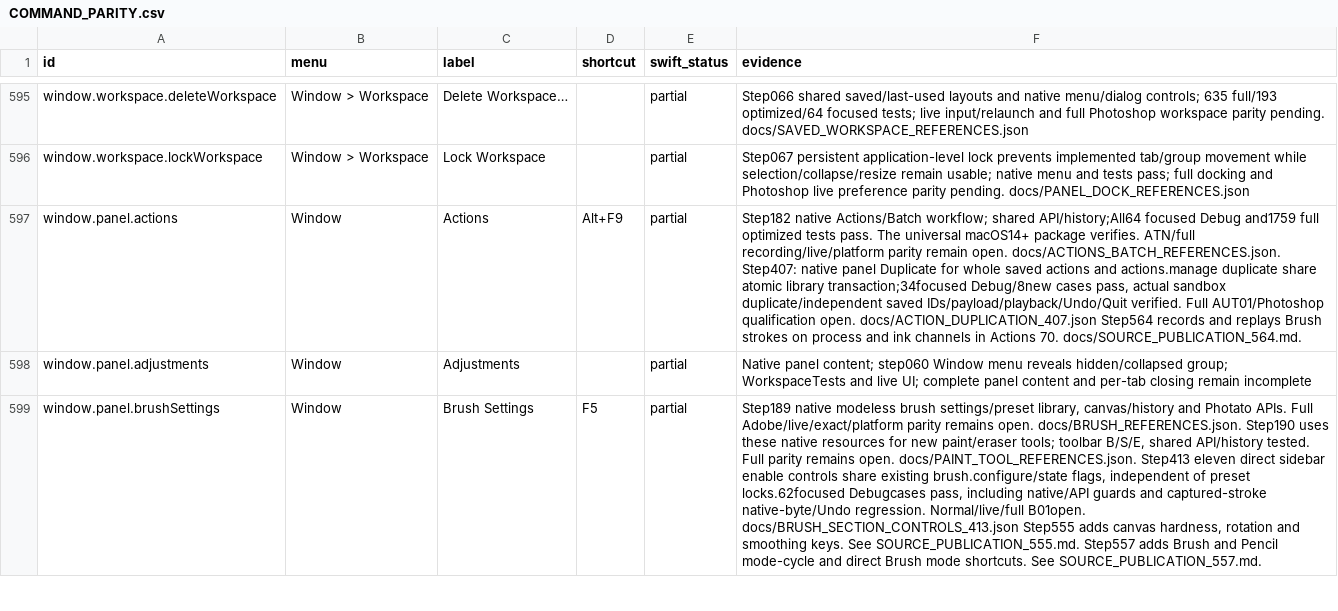
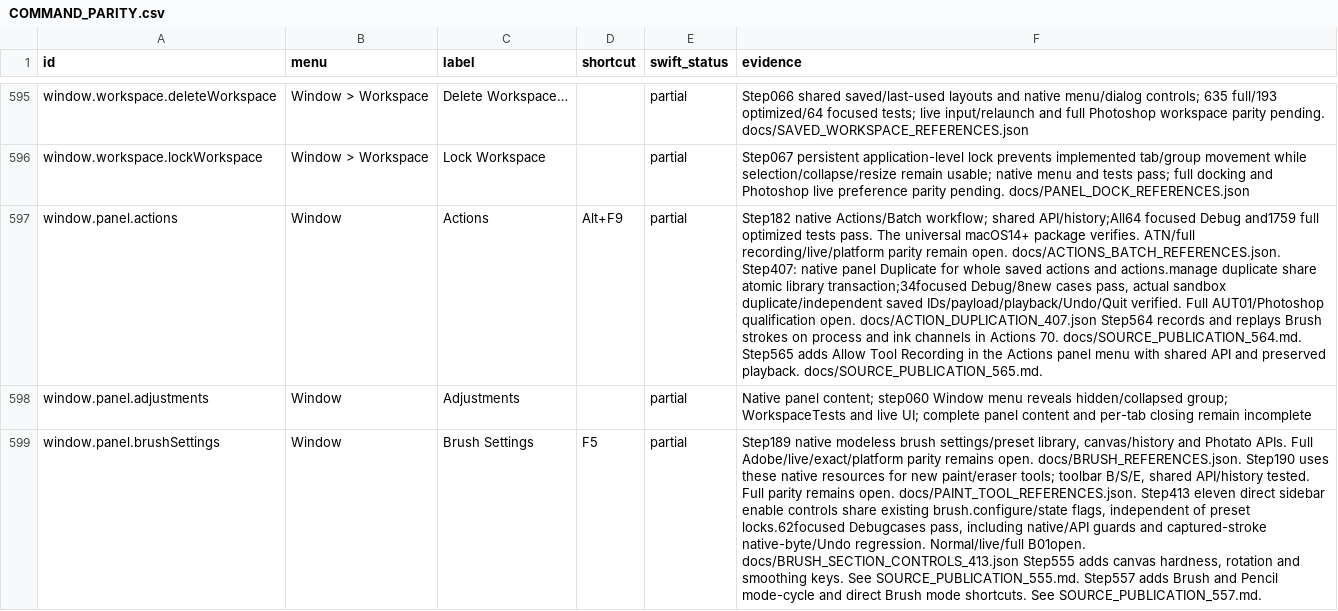
Before and after one commit to ForensicIntelligence/Photato, a CSV file: PhotoCraftSwift/docs/COMMAND_PARITY.csv, drawn as a sheet; only a part is shown, gaps mark what is left out; the diff names each change by its address in the sheet, - before the commit and + after, or states it on an @@ line.

Commit message:
Add Allow Tool Recording to Actions (565)

```diff
--- a/PhotoCraftSwift/docs/COMMAND_PARITY.csv
+++ b/PhotoCraftSwift/docs/COMMAND_PARITY.csv
-F597 (evidence): …70. docs/SOURCE_PUBLICATION_564.md.
+F597 (evidence): …70. docs/SOURCE_PUBLICATION_564.md. Step565 adds Allow Tool Recording in the Actions panel menu with shared API and preserved playback. docs/SOURCE_PUBLICATION_565.md.
```
Also changed, not shown: 36 other files.
